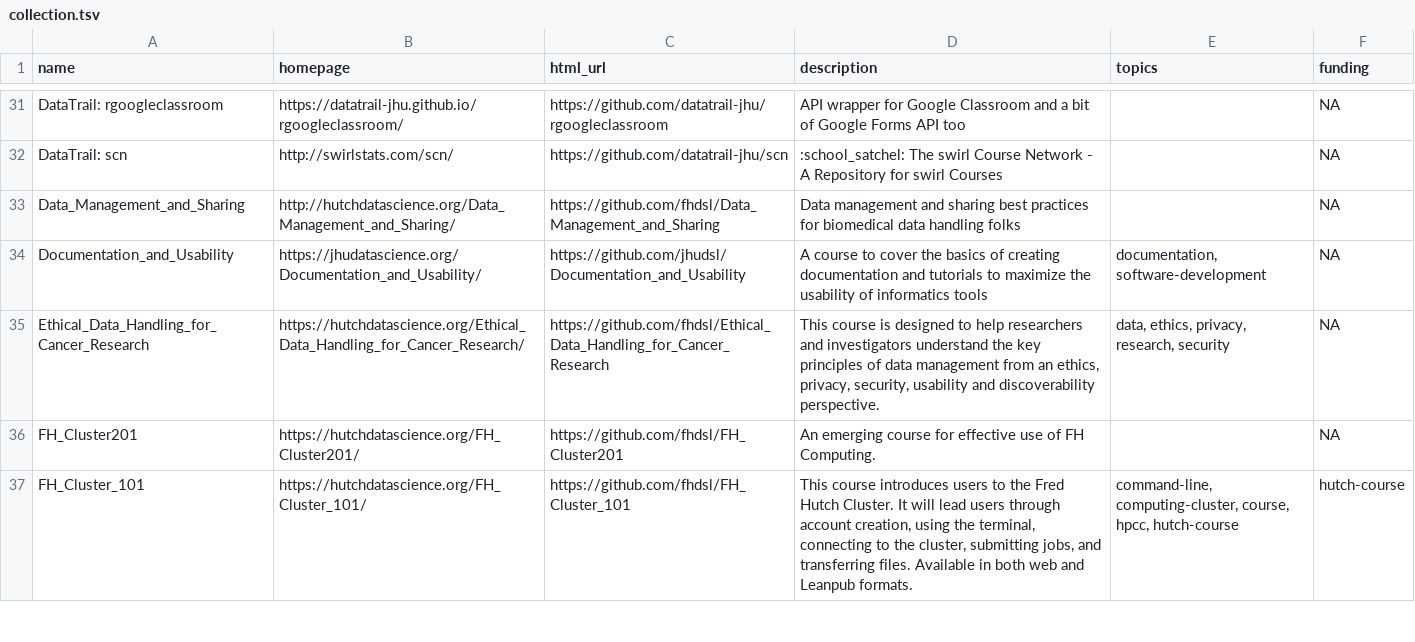
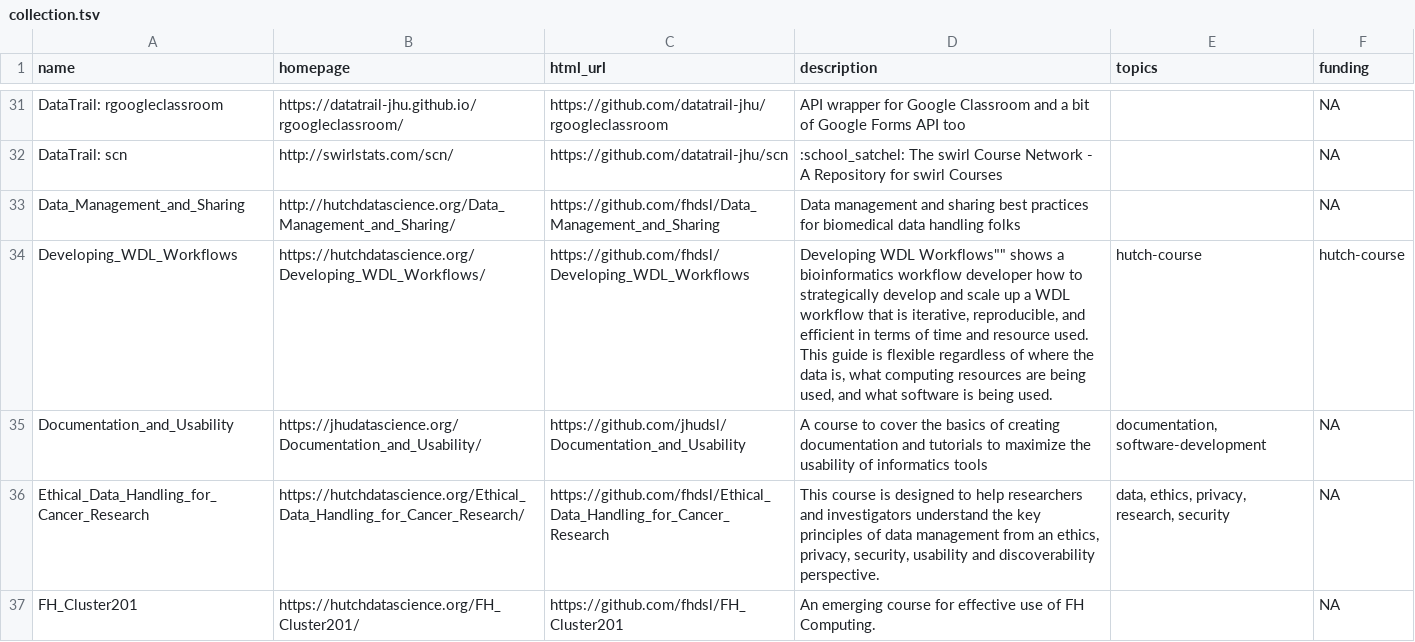
Before and after one commit to fhdsl/DaSL_Collection, a TSV file: resources/collection.tsv, drawn as a sheet; only a part is shown, gaps mark what is left out; the shorter side is filled out with more unchanged rows; the diff covers the shown part only; the diff names each change by its address in the sheet, - before the commit and + after, or states it on an @@ line.

Commit message:
Add collection file

```diff
--- a/resources/collection.tsv
+++ b/resources/collection.tsv
+row 34: Developing_WDL_Workflows | https://hutchdatascience.org/Developing_WDL_Workflows/ | https://github.com/fhdsl/Developing_WDL_Workflows | Developing WDL Workflows"" shows a bioinformatics workflow developer how to strategically develop and scale up a WDL workflow that is iterative, reproducible, and efficient in terms of time and resource used. This guide is flexible regardless of where the data is, what computing resources are being used, and what software is being used. | hutch-course | hutch-course
```
Also changed, not shown: 2 added rows and 2 removed rows elsewhere in this file.
